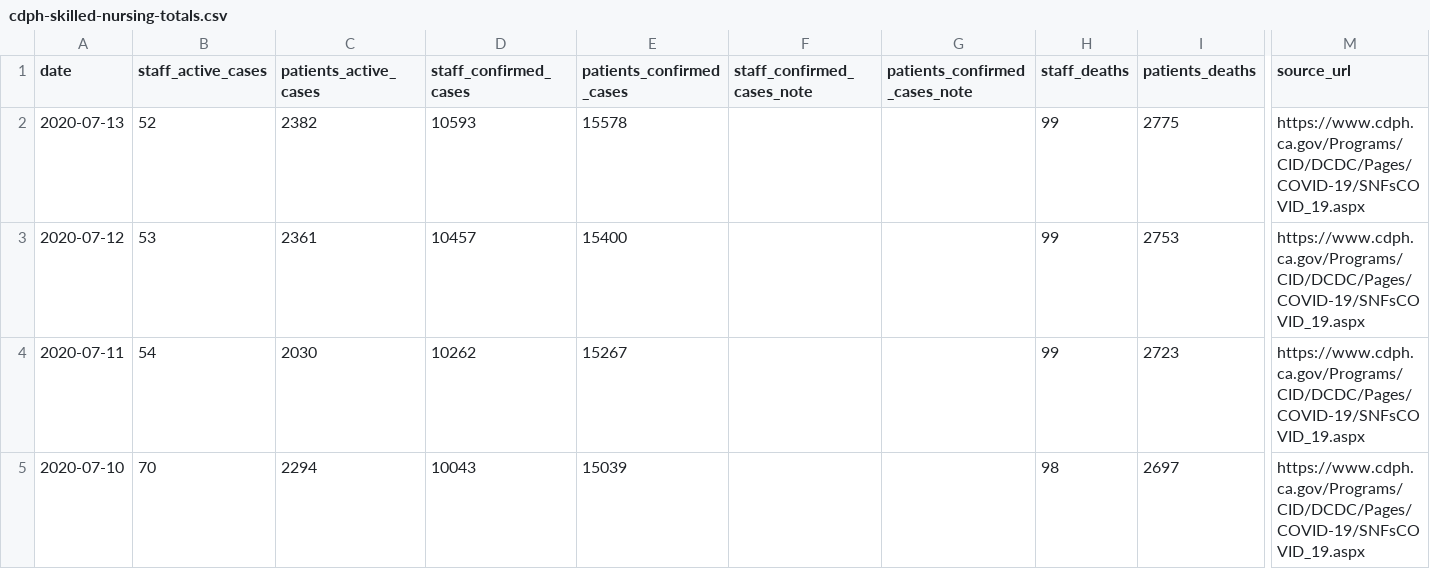
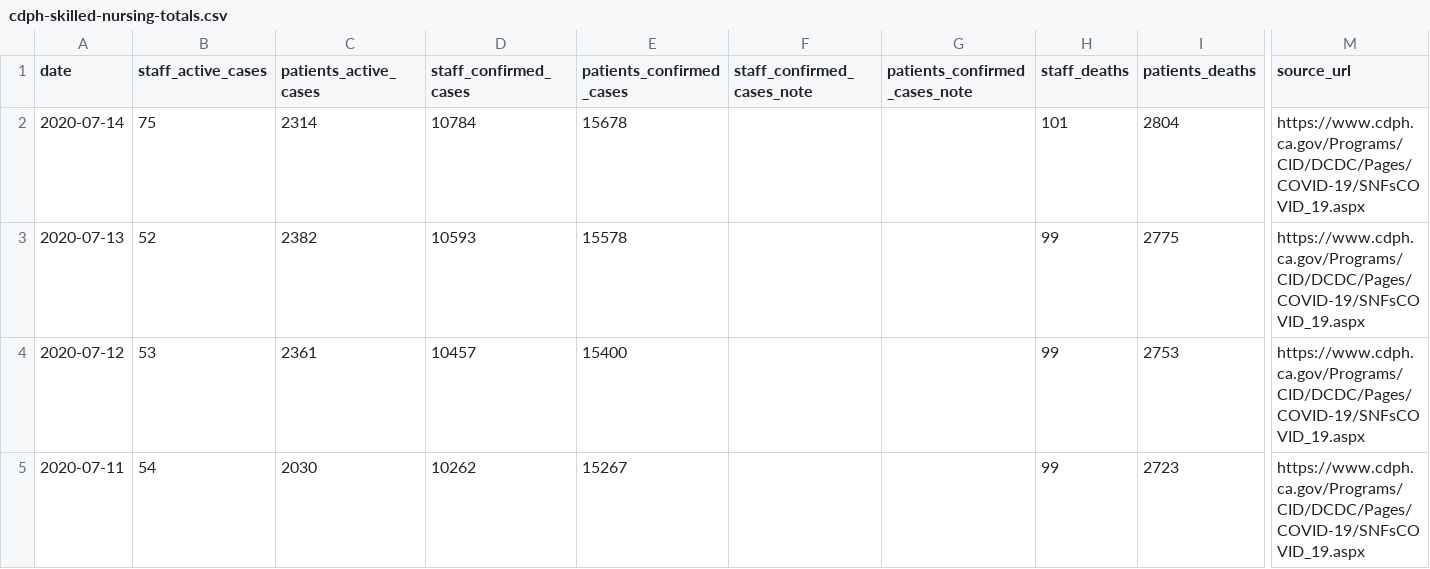
Before and after one commit to datadesk/california-coronavirus-data, a CSV file: cdph-skilled-nursing-totals.csv, drawn as a sheet; only a part is shown, gaps mark what is left out; the shorter side is filled out with more unchanged rows; rows hold the shown columns only; the diff names each change by its address in the sheet, - before the commit and + after, or states it on an @@ line.

```diff
--- a/cdph-skilled-nursing-totals.csv
+++ b/cdph-skilled-nursing-totals.csv
+row 2: 2020-07-14 | 75 | 2314 | 10784 | 15678 |  |  | 101 | 2804 | https://www.cdph.ca.gov/Programs/CID/DCDC/Pages/COVID-19/SNFsCOVID_19.aspx
```
Also changed, not shown: cdph-hospital-patient-county-totals.csv, cdph-race-ethnicity.csv, 8 other files.
